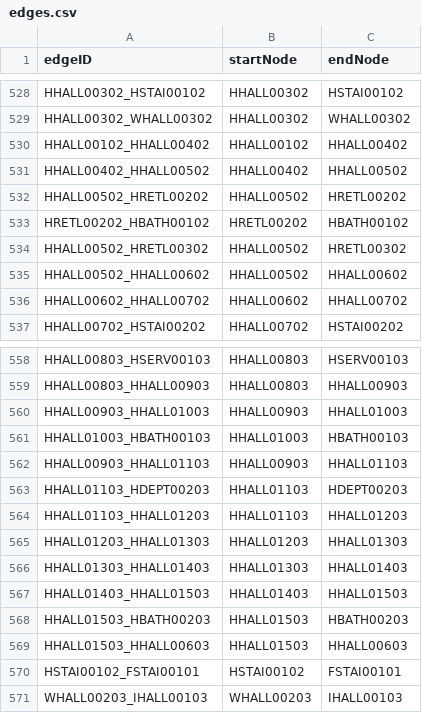
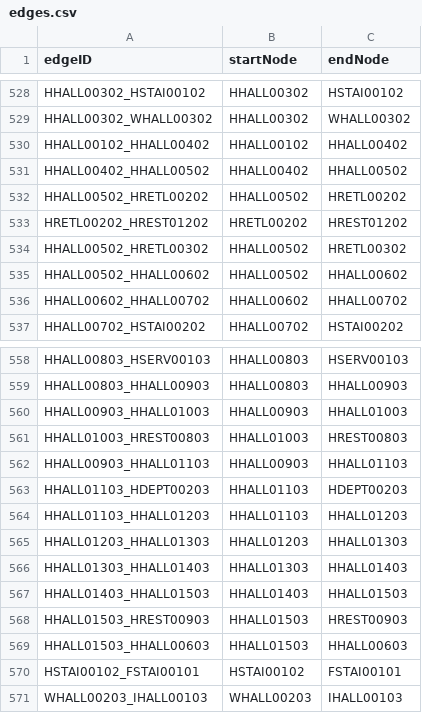
Before and after one commit to sgiraldogodoy/Soft-Eng-App, a CSV file: packages/database/prisma/edges.csv, drawn as a sheet; only a part is shown, gaps mark what is left out.

```diff
--- a/packages/database/prisma/edges.csv
+++ b/packages/database/prisma/edges.csv
@@ -532,3 +532,3 @@ HHALL00402_HHALL00502,HHALL00402,HHALL00502
 HHALL00502_HRETL00202,HHALL00502,HRETL00202
-HRETL00202_HBATH00102,HRETL00202,HBATH00102
+HRETL00202_HREST01202,HRETL00202,HREST01202
 HHALL00502_HRETL00302,HHALL00502,HRETL00302
@@ -560,3 +560,3 @@ HHALL00803_HHALL00903,HHALL00803,HHALL00903
 HHALL00903_HHALL01003,HHALL00903,HHALL01003
-HHALL01003_HBATH00103,HHALL01003,HBATH00103
+HHALL01003_HREST00803,HHALL01003,HREST00803
 HHALL00903_HHALL01103,HHALL00903,HHALL01103
@@ -567,3 +567,3 @@ HHALL01303_HHALL01403,HHALL01303,HHALL01403
 HHALL01403_HHALL01503,HHALL01403,HHALL01503
-HHALL01503_HBATH00203,HHALL01503,HBATH00203
+HHALL01503_HREST00903,HHALL01503,HREST00903
 HHALL01503_HHALL00603,HHALL01503,HHALL00603
```
Also changed, not shown: packages/database/prisma/nodes.csv, 9 other files.
